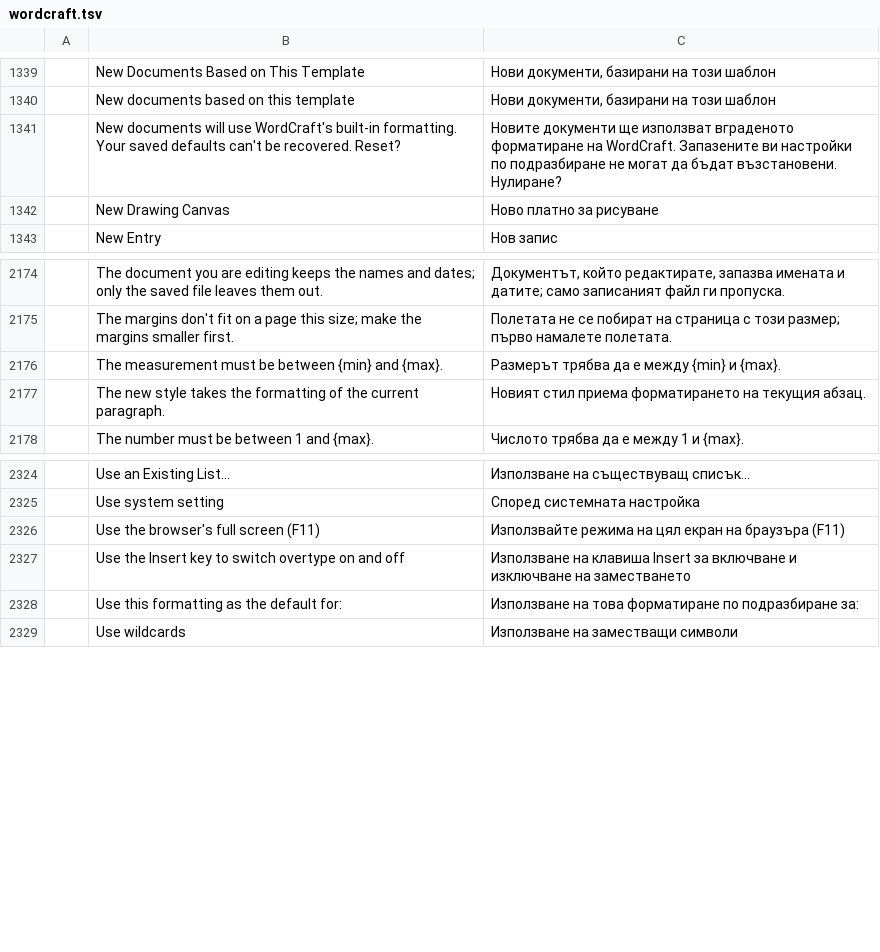
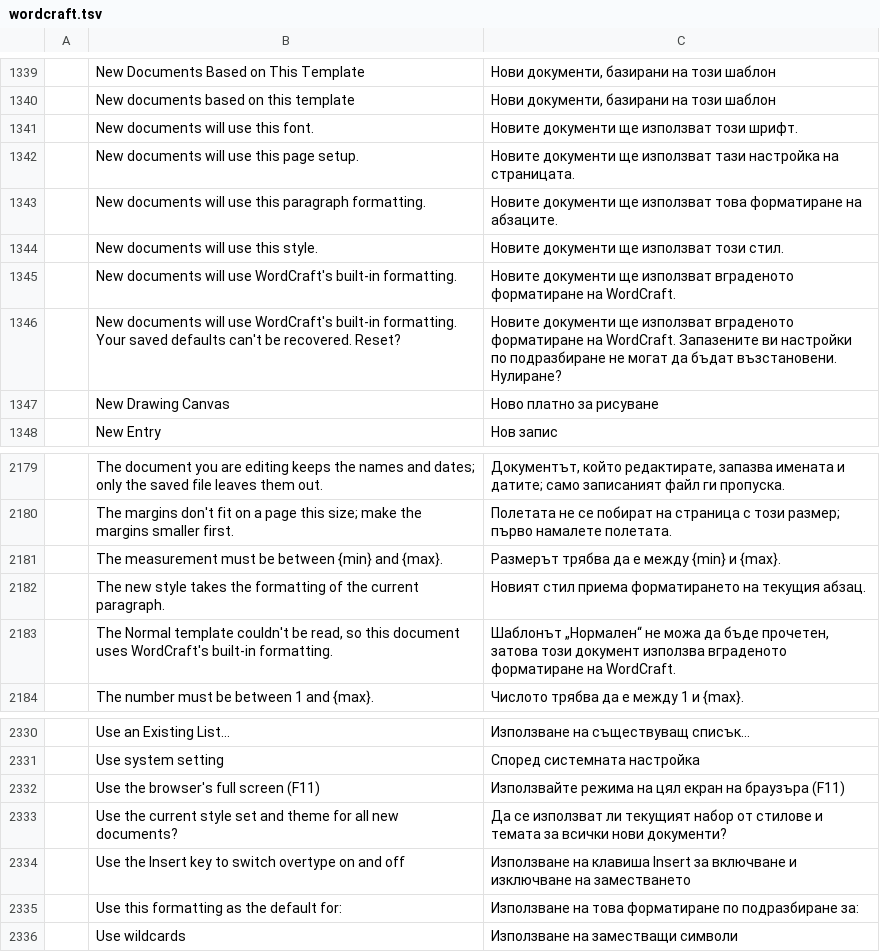
Before and after one commit to 7mz410/craft-i18n, a TSV file: locales/bg/wordcraft.tsv, drawn as a sheet; only a part is shown, gaps mark what is left out; the diff names each change by its address in the sheet, - before the commit and + after, or states it on an @@ line.

```diff
--- a/locales/bg/wordcraft.tsv
+++ b/locales/bg/wordcraft.tsv
+row 1341:  | New documents will use this font. | Новите документи ще използват този шрифт.
+row 1342:  | New documents will use this page setup. | Новите документи ще използват тази настройка на страницата.
+row 1343:  | New documents will use this paragraph formatting. | Новите документи ще използват това форматиране на абзаците.
+row 1344:  | New documents will use this style. | Новите документи ще използват този стил.
+row 1345:  | New documents will use WordCraft's built-in formatting. | Новите документи ще използват вграденото форматиране на WordCraft.
+row 2183:  | The Normal template couldn't be read, so this document uses WordCraft's built-in formatting. | Шаблонът „Нормален“ не можа да бъде прочетен, затова този документ използва вграденото форматиране на WordCraft.
+row 2333:  | Use the current style set and theme for all new documents? | Да се използват ли текущият набор от стилове и темата за всички нови документи?
```
Also changed, not shown: locales/ja/wordcraft.tsv, locales/ka/wordcraft.tsv, 25 other files.
